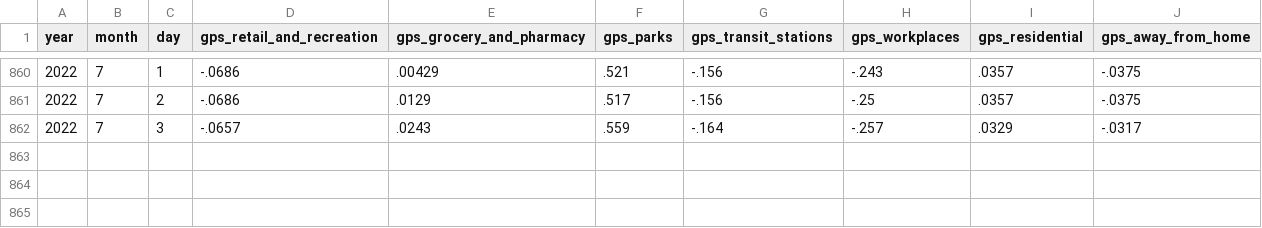
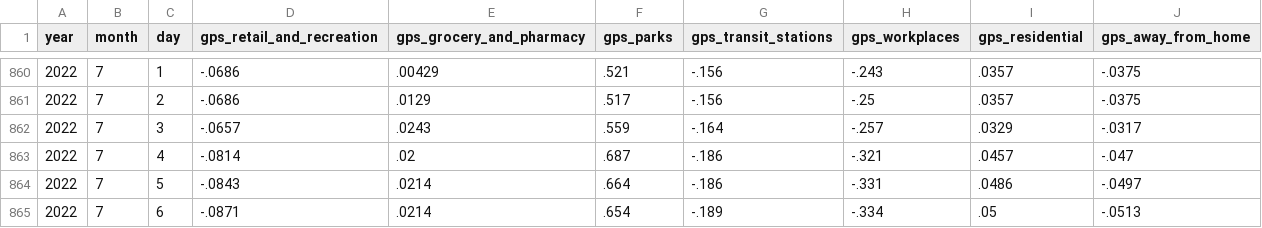
Before and after one commit to OpportunityInsights/EconomicTracker, a CSV file: data/Google Mobility - National - Daily.csv, drawn as a sheet; only a part is shown, gaps mark what is left out.

Commit message:
Update Google Mobility data 2022-07-11

```diff
--- a/data/Google Mobility - National - Daily.csv
+++ b/data/Google Mobility - National - Daily.csv
@@ -862 +862,4 @@ year,month,day,gps_retail_and_recreation,gps_grocery_and_pharmacy,gps_parks,gps_
 2022,7,3,-.0657,.0243,.559,-.164,-.257,.0329,-.0317
+2022,7,4,-.0814,.02,.687,-.186,-.321,.0457,-.047
+2022,7,5,-.0843,.0214,.664,-.186,-.331,.0486,-.0497
+2022,7,6,-.0871,.0214,.654,-.189,-.334,.05,-.0513
```
Also changed, not shown: 2 other files.
